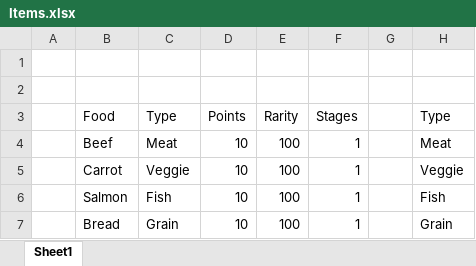
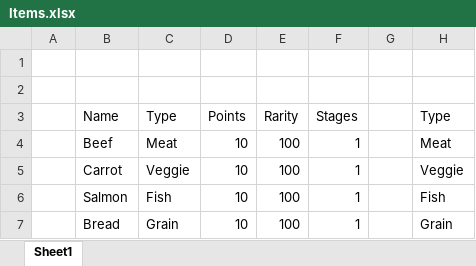
Before and after one commit to LungMilk/UntitledKitchenGame, an Excel workbook: UntitledKitchenGame/Game/UntitledKitchenGame/Assets/Editor/Items.xlsx, sheet Sheet1, drawn as a sheet; values as stored, in another font and other column widths than the file's, no borders; table styles not drawn; the diff names each change by its address in the sheet, - before the commit and + after, or states it on an @@ line.

Commit message:
Setting up the data importer

```diff
--- a/UntitledKitchenGame/Game/UntitledKitchenGame/Assets/Editor/Items.xlsx (sheet Sheet1)
+++ b/UntitledKitchenGame/Game/UntitledKitchenGame/Assets/Editor/Items.xlsx (sheet Sheet1)
-B3: Food
+B3: Name
```
Also changed, not shown: 4 other files.
